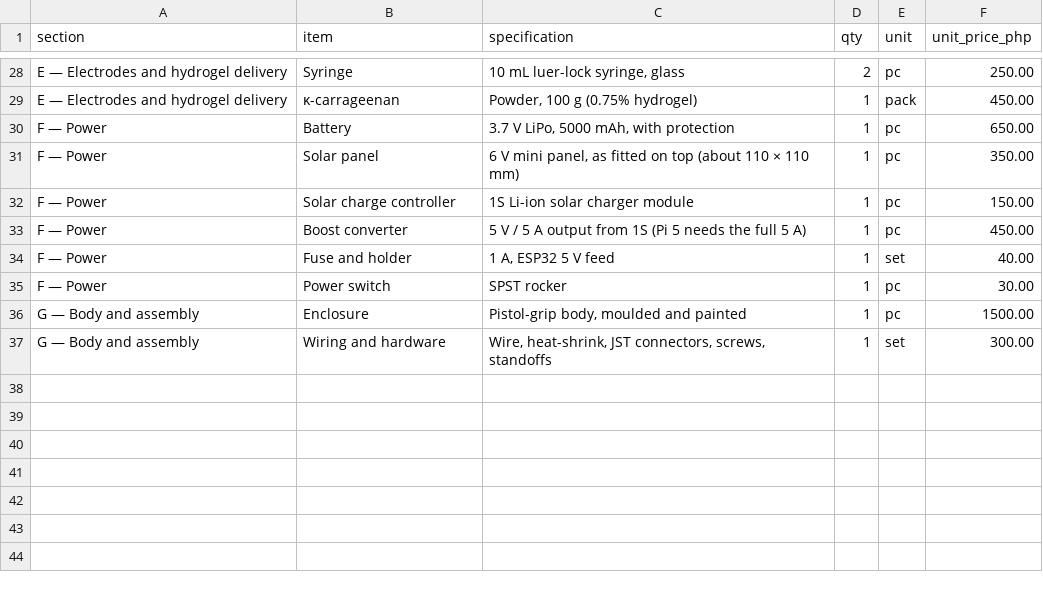
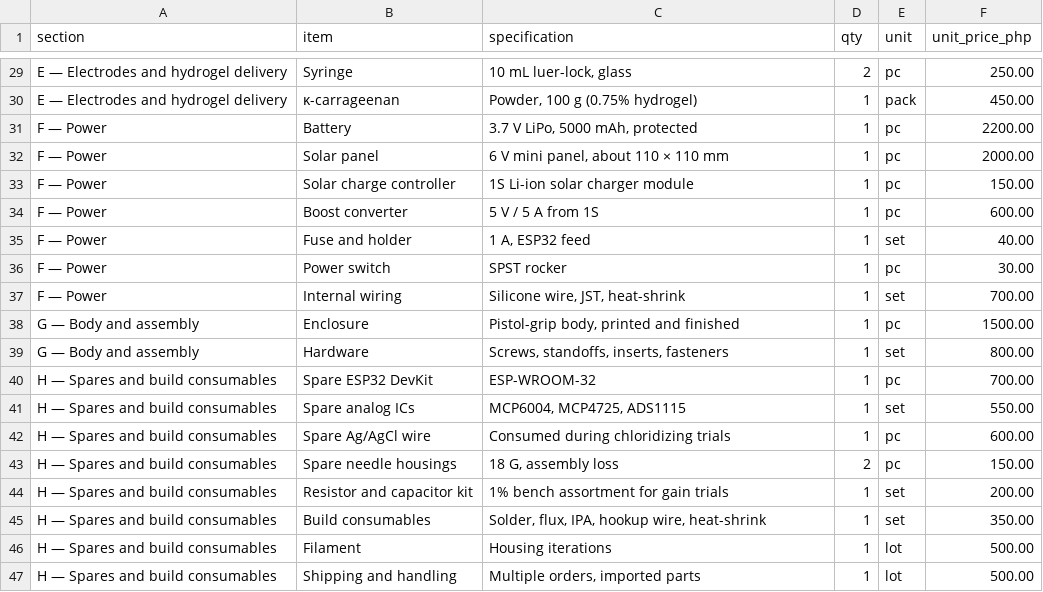
Before and after one commit to emathrixacademy/ricediseasedetection_handheld, a CSV file: deploy/site/bom.csv, drawn as a sheet; only a part is shown, gaps mark what is left out; addresses are those after the commit; the diff covers the shown part only; the diff names each change by its address in the sheet, - before the commit and + after, or states it on an @@ line.

Commit message:
feat(site): updated bill of materials, P40,300 per scanner
New prices for every section, lens mounts and internal wiring added, and a
new section H (spares and build consumables). The page now ends with a
summary: base build A-G P35,741, spares P3,700, contingency 2.4% P859,
total P40,300.

```diff
--- a/deploy/site/bom.csv
+++ b/deploy/site/bom.csv
-C29 (specification): 10 mL luer-lock syringe, glass
+C29 (specification): 10 mL luer-lock, glass
-C31 (specification): 3.7 V LiPo, 5000 mAh, with protection
+C31 (specification): 3.7 V LiPo, 5000 mAh, protected
-F31 (unit_price_php): 650.00
+F31 (unit_price_php): 2200.00
-C32 (specification): 6 V mini panel, as fitted on top (about 110 × 110 mm)
+C32 (specification): 6 V mini panel, about 110 × 110 mm
-F32 (unit_price_php): 350.00
+F32 (unit_price_php): 2000.00
-C34 (specification): 5 V / 5 A output from 1S (Pi 5 needs the full 5 A)
+C34 (specification): 5 V / 5 A from 1S
-F34 (unit_price_php): 450.00
+F34 (unit_price_php): 600.00
-C35 (specification): 1 A, ESP32 5 V feed
+C35 (specification): 1 A, ESP32 feed
+row 37: F — Power | Internal wiring | Silicone wire, JST, heat-shrink | 1 | set | 700.00
-C38 (specification): Pistol-grip body, moulded and painted
+C38 (specification): Pistol-grip body, printed and finished
-B39 (item): Wiring and hardware
+B39 (item): Hardware
-C39 (specification): Wire, heat-shrink, JST connectors, screws, standoffs
+C39 (specification): Screws, standoffs, inserts, fasteners
-F39 (unit_price_php): 300.00
+F39 (unit_price_php): 800.00
+row 40: H — Spares and build consumables | Spare ESP32 DevKit | ESP-WROOM-32 | 1 | pc | 700.00
+row 41: H — Spares and build consumables | Spare analog ICs | MCP6004, MCP4725, ADS1115 | 1 | set | 550.00
+row 42: H — Spares and build consumables | Spare Ag/AgCl wire | Consumed during chloridizing trials | 1 | pc | 600.00
+row 43: H — Spares and build consumables | Spare needle housings | 18 G, assembly loss | 2 | pc | 150.00
+row 44: H — Spares and build consumables | Resistor and capacitor kit | 1% bench assortment for gain trials | 1 | set | 200.00
+row 45: H — Spares and build consumables | Build consumables | Solder, flux, IPA, hookup wire, heat-shrink | 1 | set | 350.00
+row 46: H — Spares and build consumables | Filament | Housing iterations | 1 | lot | 500.00
+row 47: H — Spares and build consumables | Shipping and handling | Multiple orders, imported parts | 1 | lot | 500.00
```
Also changed, not shown: 1 added row and 27 edited cells elsewhere in this file, 1 other file.
